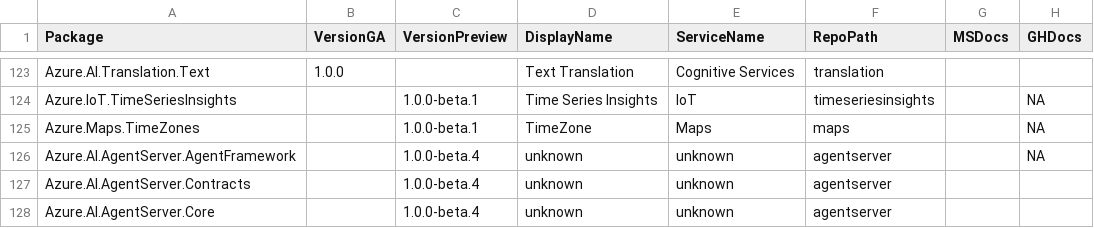
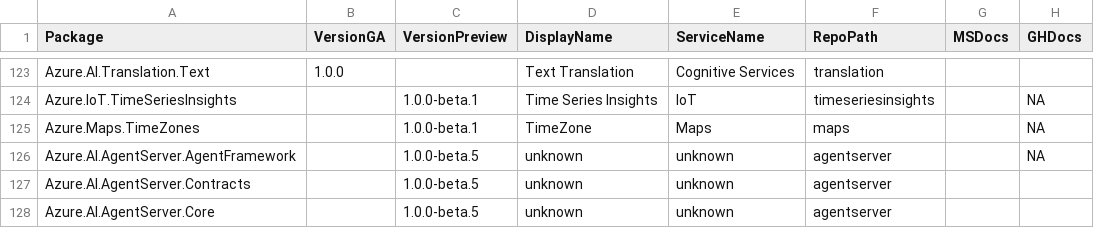
Before and after one commit to Azure/azure-sdk, a CSV file: _data/releases/latest/dotnet-packages.csv, drawn as a sheet; only a part is shown, gaps mark what is left out; the diff covers the shown part only; the diff names each change by its address in the sheet, - before the commit and + after, or states it on an @@ line.

Commit message:
Update package index with latest published versions (#9456)

```diff
--- a/_data/releases/latest/dotnet-packages.csv
+++ b/_data/releases/latest/dotnet-packages.csv
-C126:C128 (VersionPreview): 1.0.0-beta.4
+C126:C128 (VersionPreview): 1.0.0-beta.5
```
Also changed, not shown: 2 added rows and 6 edited cells elsewhere in this file, _data/releases/inventory/inventory.csv, _data/releases/latest/go-packages.csv, 4 other files.
